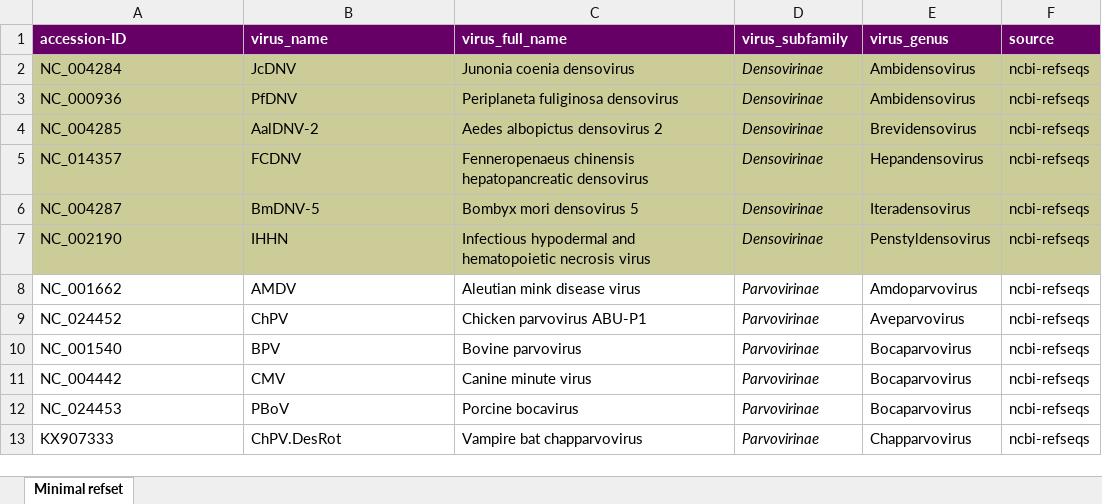
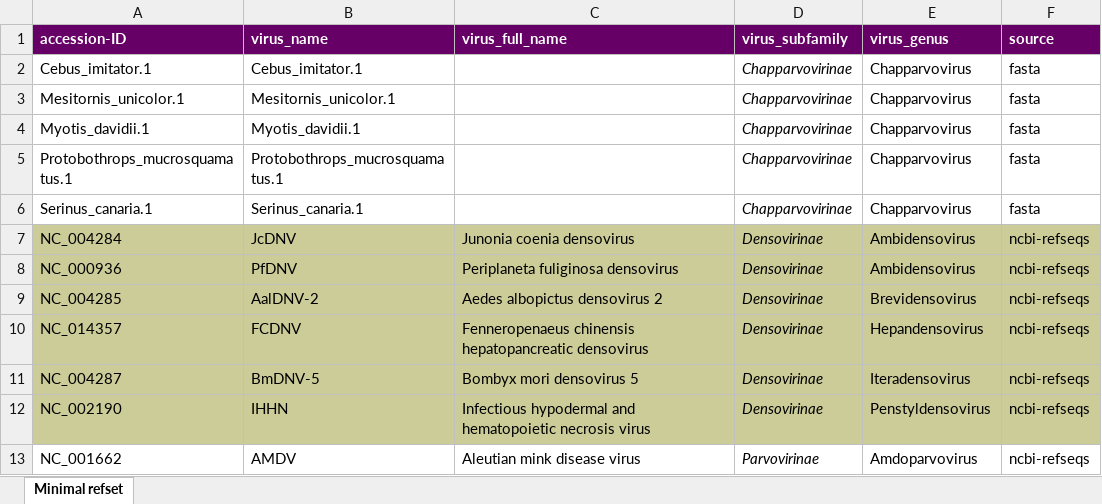
Before and after one commit to giffordlabcvr/Parvovirus-GLUE, an Excel workbook: tabular/parvo-ncbi-refseqs-side-data.xlsx, sheet Minimal refset, drawn as a sheet; only a part is shown; the shorter side is filled out with more unchanged rows; values as stored, in another font and other column widths than the file's, no borders; the diff names each change by its address in the sheet, - before the commit and + after, or states it on an @@ line.

Commit message:
Updated tabular info - added chapparvos

```diff
--- a/tabular/parvo-ncbi-refseqs-side-data.xlsx (sheet Minimal refset)
+++ b/tabular/parvo-ncbi-refseqs-side-data.xlsx (sheet Minimal refset)
+row 2: Cebus_imitator.1 | Cebus_imitator.1 |  | Chapparvovirinae | Chapparvovirus | fasta
+row 3: Mesitornis_unicolor.1 | Mesitornis_unicolor.1 |  | Chapparvovirinae | Chapparvovirus | fasta
+row 4: Myotis_davidii.1 | Myotis_davidii.1 |  | Chapparvovirinae | Chapparvovirus | fasta
+row 5: Protobothrops_mucrosquamatus.1 | Protobothrops_mucrosquamatus.1 |  | Chapparvovirinae | Chapparvovirus | fasta
+row 6: Serinus_canaria.1 | Serinus_canaria.1 |  | Chapparvovirinae | Chapparvovirus | fasta
```
Also changed, not shown: 1 other file.
